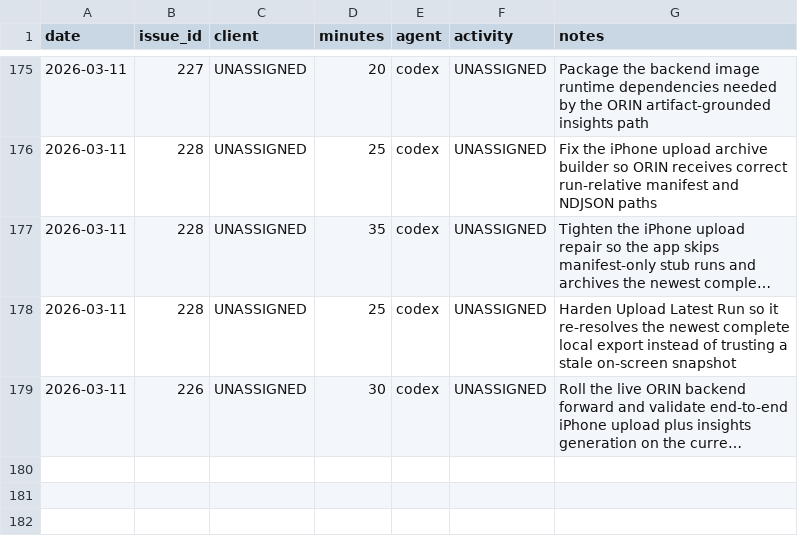
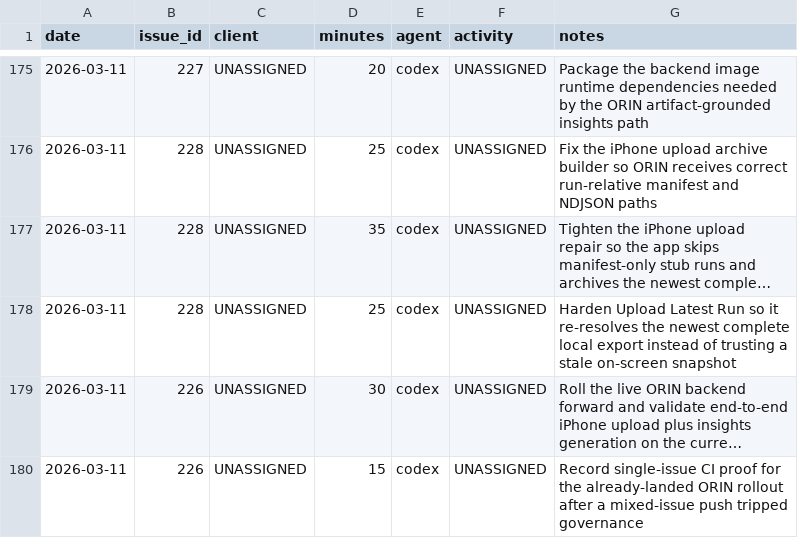
Before and after one commit to dave0875/HealthDelta, a CSV file: .ai/time/time.csv, drawn as a sheet; only a part is shown, gaps mark what is left out; long unchanged cells end in …; the diff names each change by its address in the sheet, - before the commit and + after, or states it on an @@ line.

Commit message:
Record final ORIN rollout proof
Issue: #226

```diff
--- a/.ai/time/time.csv
+++ b/.ai/time/time.csv
+row 180: 2026-03-11 | 226 | UNASSIGNED | 15 | codex | UNASSIGNED | Record single-issue CI proof for the already-landed ORIN rollout after a mixed-issue push tripped governance
```
Also changed, not shown: 2 other files.
